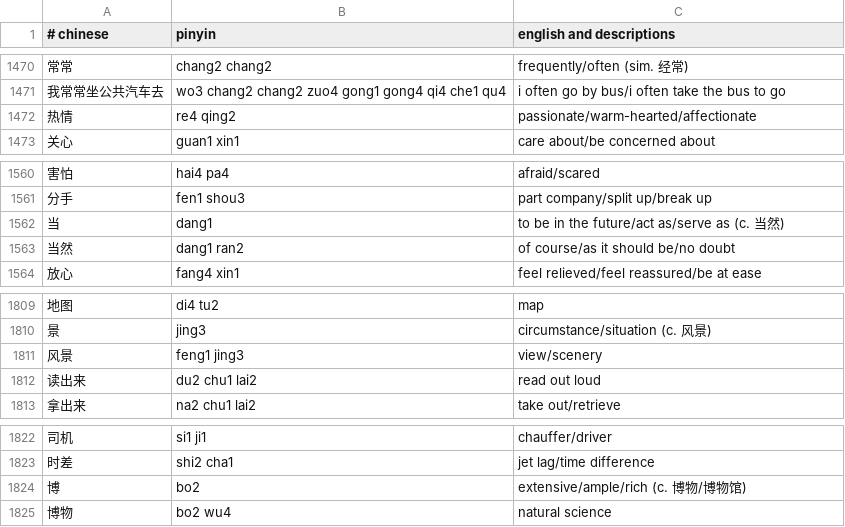
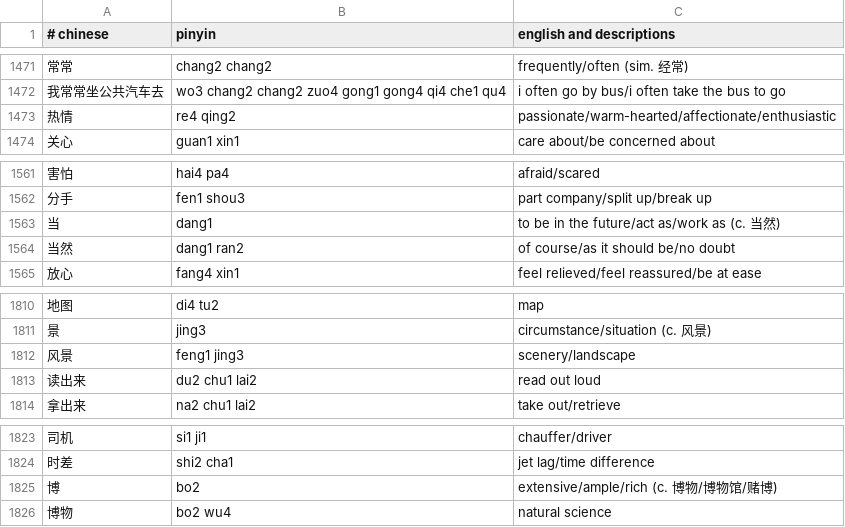
Before and after one commit to nickrusso42518/zhong, a CSV file: inputs/default.csv, drawn as a sheet; only a part is shown, gaps mark what is left out; the diff covers the shown part only.

```diff
--- a/inputs/default.csv
+++ b/inputs/default.csv
@@ -1471,3 +1472,3 @@
 我常常坐公共汽车去,wo3 chang2 chang2 zuo4 gong1 gong4 qi4 che1 qu4,i often go by bus/i often take the bus to go
-热情,re4 qing2,passionate/warm-hearted/affectionate
+热情,re4 qing2,passionate/warm-hearted/affectionate/enthusiastic
 关心,guan1 xin1,care about/be concerned about
@@ -1561,3 +1562,3 @@
 分手,fen1 shou3,part company/split up/break up
-当,dang1,to be in the future/act as/serve as (c. 当然)
+当,dang1,to be in the future/act as/work as (c. 当然)
 当然,dang1 ran2,of course/as it should be/no doubt
@@ -1810,3 +1811,3 @@
 景,jing3,circumstance/situation (c. 风景)
-风景,feng1 jing3,view/scenery
+风景,feng1 jing3,scenery/landscape
 读出来,du2 chu1 lai2,read out loud
@@ -1823,3 +1824,3 @@
 时差,shi2 cha1,jet lag/time difference
-博,bo2,extensive/ample/rich (c. 博物/博物馆)
+博,bo2,extensive/ample/rich (c. 博物/博物馆/赌博)
 博物,bo2 wu4,natural science
```
Also changed, not shown: 14 added rows and 2 edited cells elsewhere in this file.
